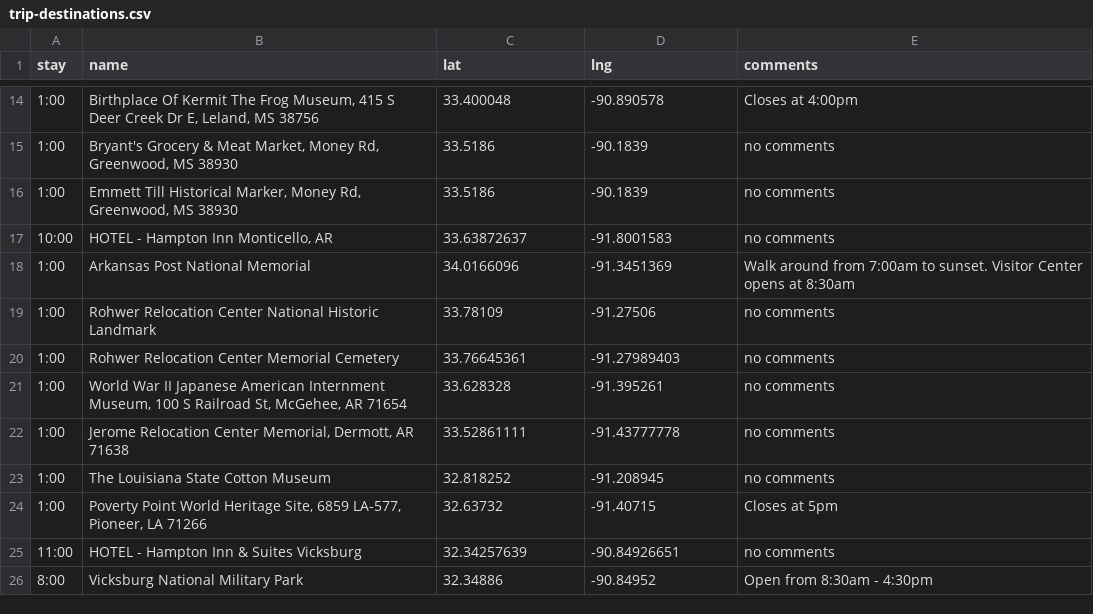
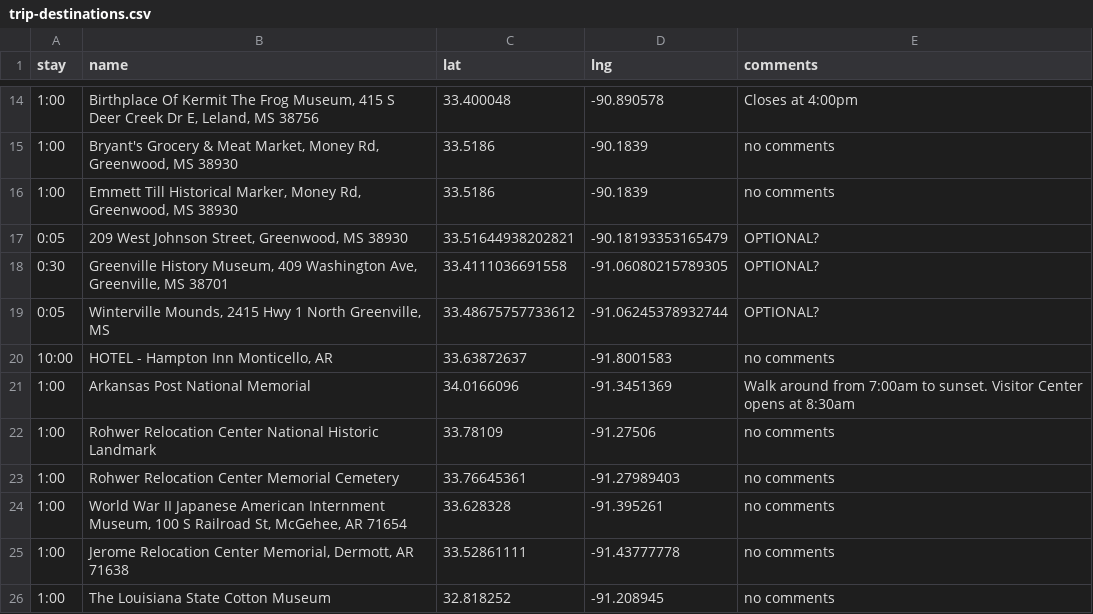
Before and after one commit to podollb/vacation, a CSV file: trip-destinations.csv, drawn as a sheet; only a part is shown, gaps mark what is left out; the shorter side is filled out with more unchanged rows.

```diff
--- a/trip-destinations.csv
+++ b/trip-destinations.csv
@@ -16,2 +16,5 @@
 "1:00","Emmett Till Historical Marker, Money Rd, Greenwood, MS 38930","33.5186","-90.1839","no comments"
+"0:05","209 West Johnson Street, Greenwood, MS 38930","33.51644938202821","-90.18193353165479","OPTIONAL?"
+"0:30","Greenville History Museum, 409 Washington Ave, Greenville, MS 38701","33.4111036691558","-91.06080215789305","OPTIONAL?"
+"0:05","Winterville Mounds, 2415 Hwy 1 North Greenville, MS","33.48675757733612","-91.06245378932744","OPTIONAL?"
 "10:00","HOTEL - Hampton Inn Monticello, AR","33.63872637","-91.8001583","no comments"
```
Also changed, not shown: 2 other files.
